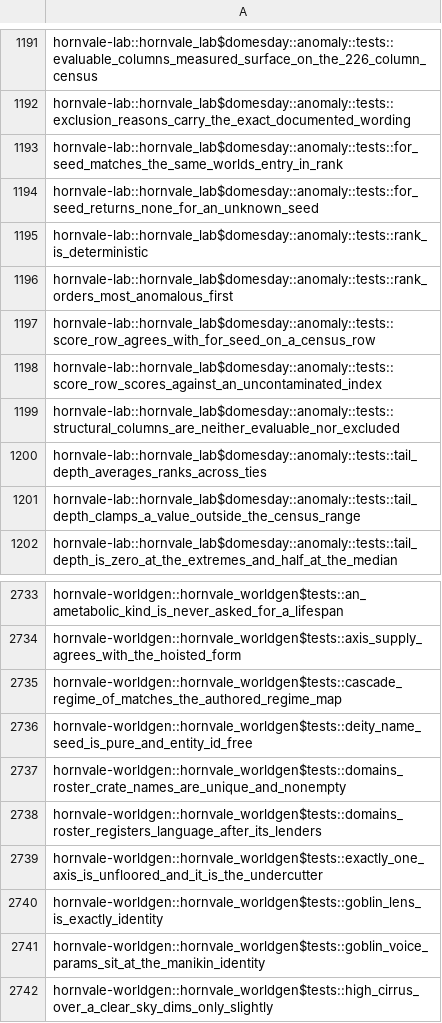
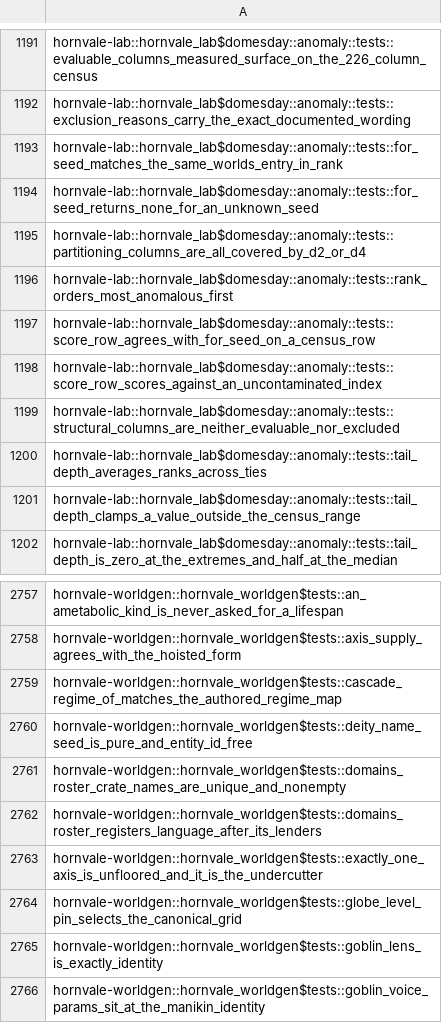
Before and after one commit to hornvale/hornvale, a TSV file: docs/timings/subfloor-roster.tsv, drawn as a sheet; only a part is shown, gaps mark what is left out; the shorter side is filled out with more unchanged rows; the diff covers the shown part only.

Commit message:
chore(artifacts): regenerate after gate
Authored on the canonical host inside sluice job sluice-8473f2e8082a-20260819T110803Z (decision 0079).

```diff
--- a/docs/timings/subfloor-roster.tsv
+++ b/docs/timings/subfloor-roster.tsv
@@ -1194,3 +1194,3 @@ hornvale-lab::hornvale_lab$domesday::anomaly::tests::for_seed_matches_the_same_w
 hornvale-lab::hornvale_lab$domesday::anomaly::tests::for_seed_returns_none_for_an_unknown_seed
-hornvale-lab::hornvale_lab$domesday::anomaly::tests::rank_is_deterministic
+hornvale-lab::hornvale_lab$domesday::anomaly::tests::partitioning_columns_are_all_covered_by_d2_or_d4
 hornvale-lab::hornvale_lab$domesday::anomaly::tests::rank_orders_most_anomalous_first
@@ -2739,2 +2763,3 @@ hornvale-worldgen::hornvale_worldgen$tests::domains_roster_registers_language_af
 hornvale-worldgen::hornvale_worldgen$tests::exactly_one_axis_is_unfloored_and_it_is_the_undercutter
+hornvale-worldgen::hornvale_worldgen$tests::globe_level_pin_selects_the_canonical_grid
 hornvale-worldgen::hornvale_worldgen$tests::goblin_lens_is_exactly_identity
```
Also changed, not shown: 24 added rows elsewhere in this file, docs/timings/test-baseline-lefford.tsv, 1 other file.
